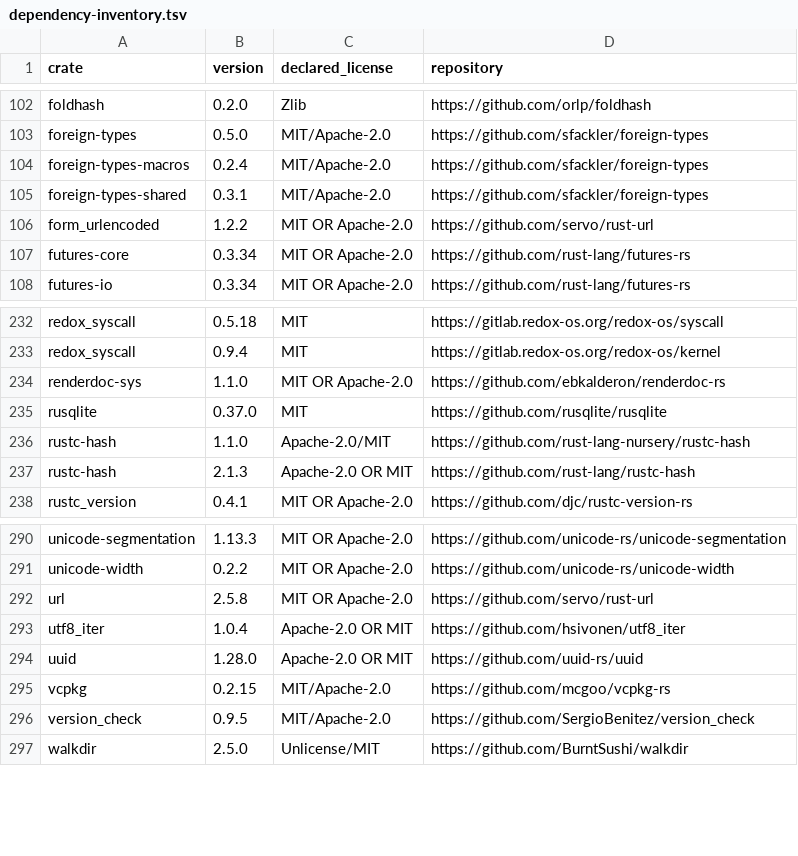
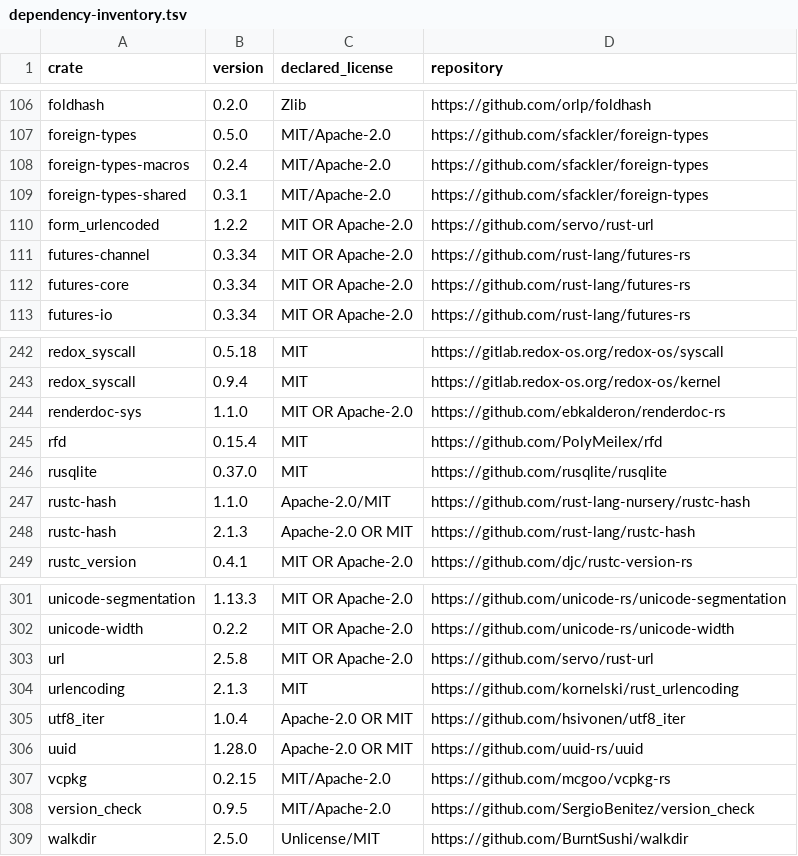
Before and after one commit to esotericode/Skyline, a TSV file: docs/dependency-inventory.tsv, drawn as a sheet; only a part is shown, gaps mark what is left out; the diff covers the shown part only.

```diff
--- a/docs/dependency-inventory.tsv
+++ b/docs/dependency-inventory.tsv
@@ -106,2 +110,3 @@ foreign-types-shared	0.3.1	MIT/Apache-2.0	https://github.com/sfackler/foreign-ty
 form_urlencoded	1.2.2	MIT OR Apache-2.0	https://github.com/servo/rust-url
+futures-channel	0.3.34	MIT OR Apache-2.0	https://github.com/rust-lang/futures-rs
 futures-core	0.3.34	MIT OR Apache-2.0	https://github.com/rust-lang/futures-rs
@@ -234,2 +244,3 @@ redox_syscall	0.9.4	MIT	https://gitlab.redox-os.org/redox-os/kernel
 renderdoc-sys	1.1.0	MIT OR Apache-2.0	https://github.com/ebkalderon/renderdoc-rs
+rfd	0.15.4	MIT	https://github.com/PolyMeilex/rfd
 rusqlite	0.37.0	MIT	https://github.com/rusqlite/rusqlite
@@ -292,2 +303,3 @@ unicode-width	0.2.2	MIT OR Apache-2.0	https://github.com/unicode-rs/unicode-widt
 url	2.5.8	MIT OR Apache-2.0	https://github.com/servo/rust-url
+urlencoding	2.1.3	MIT	https://github.com/kornelski/rust_urlencoding
 utf8_iter	1.0.4	Apache-2.0 OR MIT	https://github.com/hsivonen/utf8_iter
```
Also changed, not shown: 9 added rows elsewhere in this file, 18 other files.
